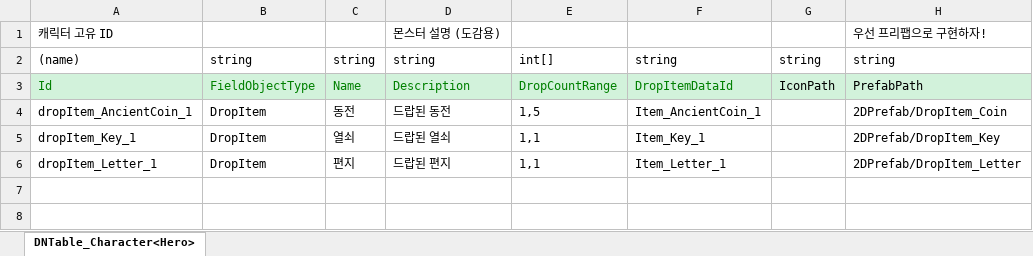
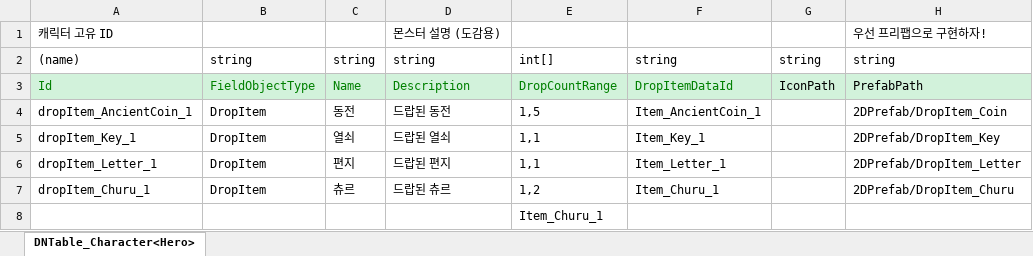
Before and after one commit to scammerlee1943-ctrl/2DMainProject, an Excel workbook: JsonConverter/ExcelFiles/DNFieldObject.xlsx, sheet DNTable_Character<Hero>, drawn as a sheet; values as stored, in another font and other column widths than the file's, no borders; the diff names each change by its address in the sheet, - before the commit and + after, or states it on an @@ line.

```diff
--- a/JsonConverter/ExcelFiles/DNFieldObject.xlsx (sheet DNTable_Character<Hero>)
+++ b/JsonConverter/ExcelFiles/DNFieldObject.xlsx (sheet DNTable_Character<Hero>)
+row 7: dropItem_Churu_1 | DropItem | 츄르 | 드랍된 츄르 | 1,2 | Item_Churu_1 |  | 2DPrefab/DropItem_Churu
+row 8:  |  |  |  | Item_Churu_1
```
Also changed, not shown: JsonConverter/ExcelFiles/DNDialogue.xlsx, JsonConverter/ExcelFiles/DNItem.xlsx, 25 other files.
